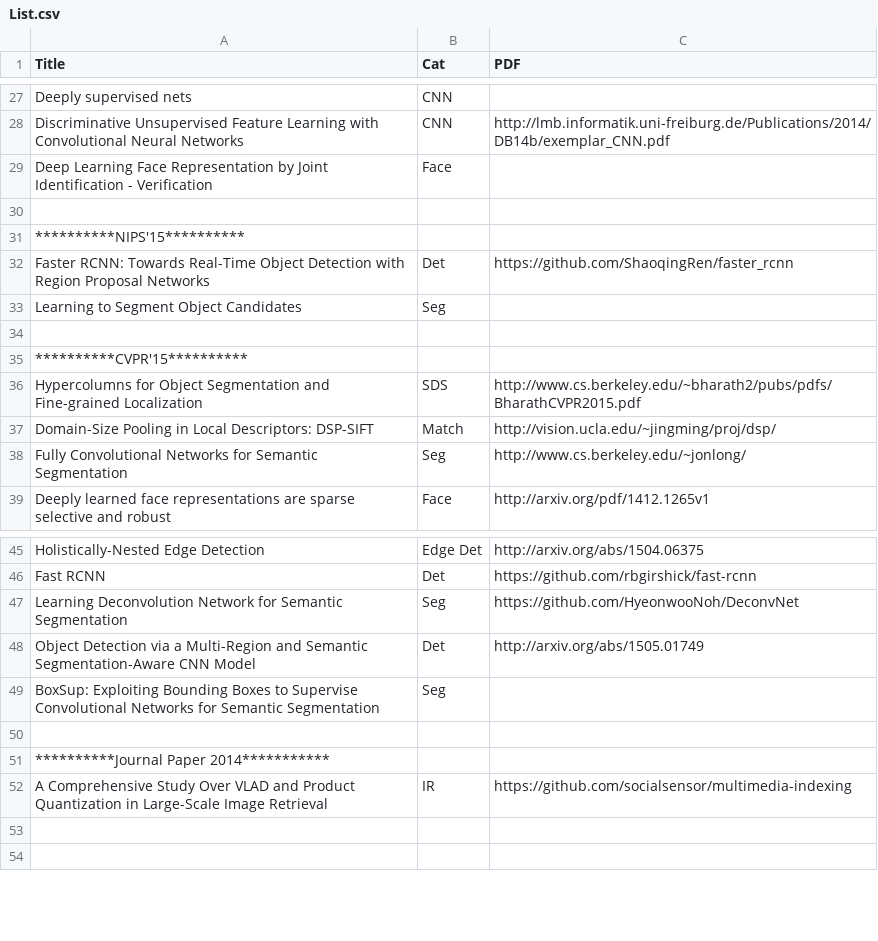
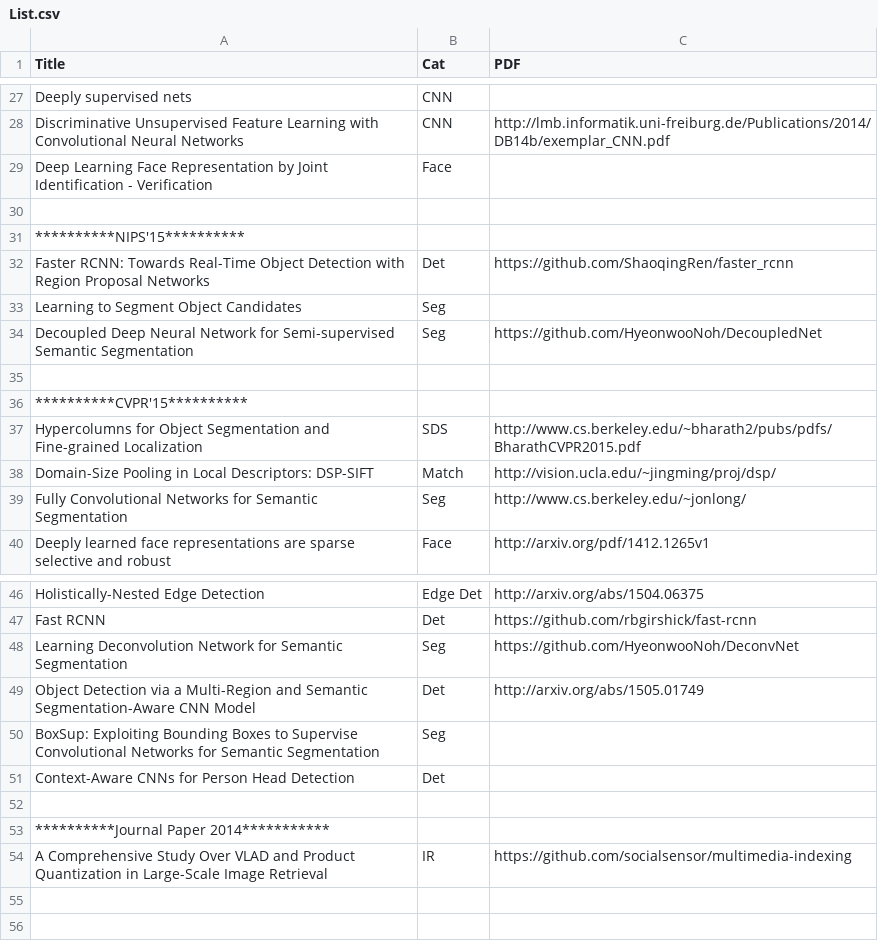
Before and after one commit to jiang1st/paper_reading, a CSV file: List.csv, drawn as a sheet; only a part is shown, gaps mark what is left out.

Commit message:
Update List.csv

```diff
--- a/List.csv
+++ b/List.csv
@@ -33,2 +33,3 @@ Faster RCNN: Towards Real-Time Object Detection with Region Proposal Networks,De
 Learning to Segment Object Candidates, Seg,
+Decoupled Deep Neural Network for Semi-supervised Semantic Segmentation, Seg, https://github.com/HyeonwooNoh/DecoupledNet
 ,,
@@ -49,2 +50,3 @@ Object Detection via a Multi-Region and Semantic Segmentation-Aware CNN Model, D
 BoxSup: Exploiting Bounding Boxes to Supervise Convolutional Networks for Semantic Segmentation, Seg,
+Context-Aware CNNs for Person Head Detection, Det,
 ,,
```
